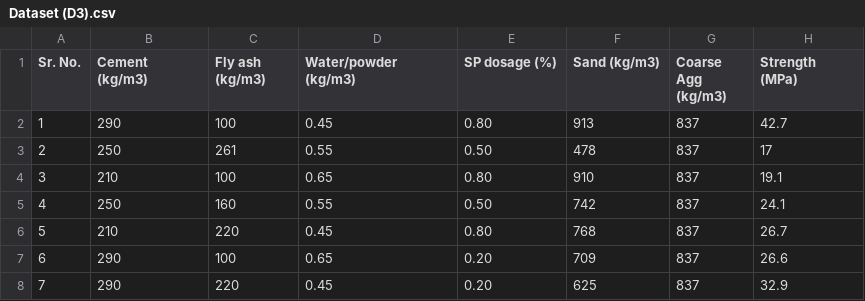
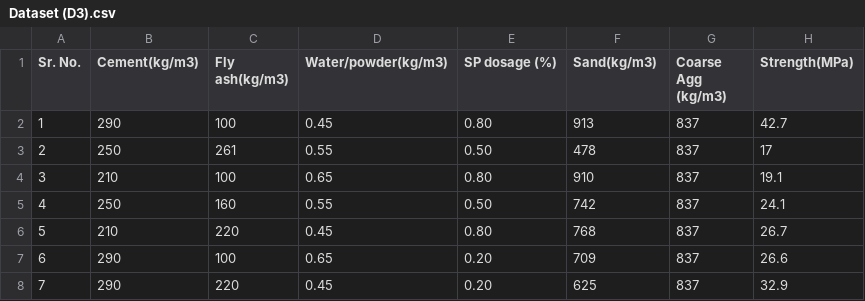
Before and after one commit to bruno136/datasets_paper_two_layer_metamodel, a CSV file: Dataset (D3).csv, drawn as a sheet; only a part is shown.

Commit message:
Dataset (D3).csv
Dataset (D3)

```diff
--- a/Dataset (D3).csv
+++ b/Dataset (D3).csv
@@ -1,2 +1,2 @@
-Sr. No.;Cement (kg/m3);Fly ash (kg/m3);Water/powder (kg/m3);SP dosage (%);Sand (kg/m3) ;Coarse Agg (kg/m3);Strength (MPa)
+Sr. No.;Cement(kg/m3);Fly ash(kg/m3);Water/powder(kg/m3);SP dosage (%);Sand(kg/m3) ;Coarse Agg (kg/m3);Strength(MPa)
 1;290;100;0.45;0.80;913;837;42.7
```
